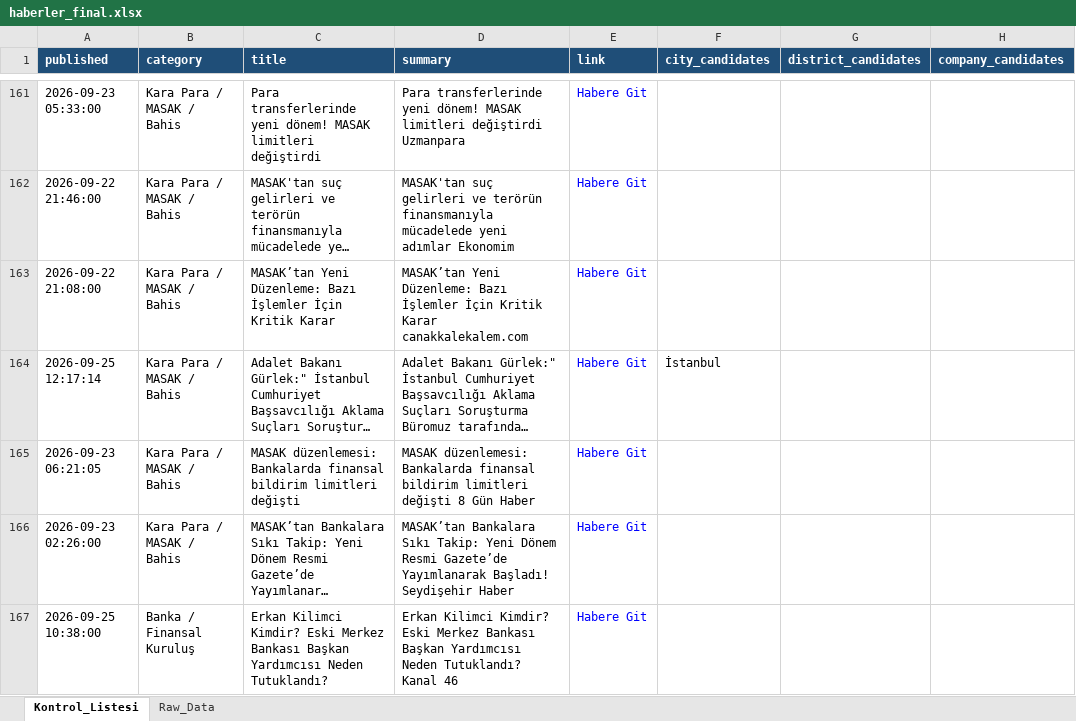
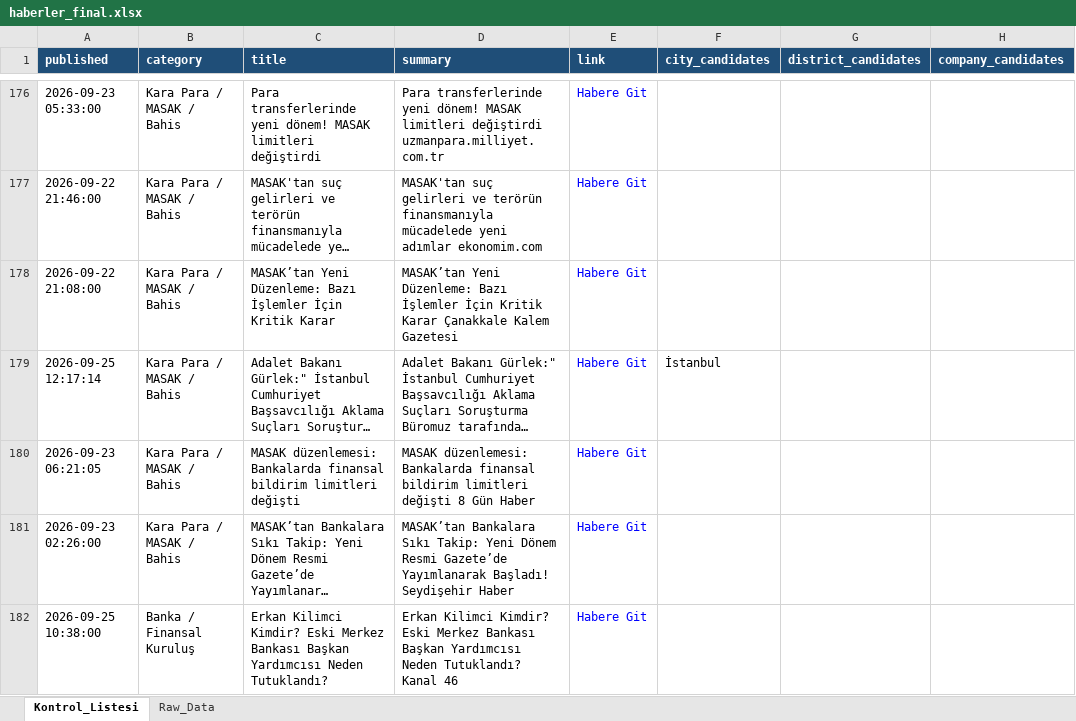
Before and after one commit to MuhammedMustafaSungur/haber-risk-monitor, an Excel workbook: data/haberler_final.xlsx, sheet Kontrol_Listesi, drawn as a sheet; only a part is shown, gaps mark what is left out; long unchanged cells end in …; values as stored, in another font and other column widths than the file's, no borders; addresses are those after the commit; the diff covers the shown part only; the diff names each change by its address in the sheet, - before the commit and + after, or states it on an @@ line.

```diff
--- a/data/haberler_final.xlsx (sheet Kontrol_Listesi)
+++ b/data/haberler_final.xlsx (sheet Kontrol_Listesi)
-D176 (summary): …limitleri değiştirdi Uzmanpara
+D176 (summary): …limitleri değiştirdi uzmanpara.milliyet.com.tr
-D177 (summary): …yeni adımlar Ekonomim
+D177 (summary): …yeni adımlar ekonomim.com
-D178 (summary): …Kritik Karar canakkalekalem.com
+D178 (summary): …Kritik Karar Çanakkale Kalem Gazetesi
```
Also changed, not shown: 42 added rows, 49 removed rows, 33 moved rows and 134 edited cells elsewhere in this sheet, sheet Raw_Data, 1 other file.
